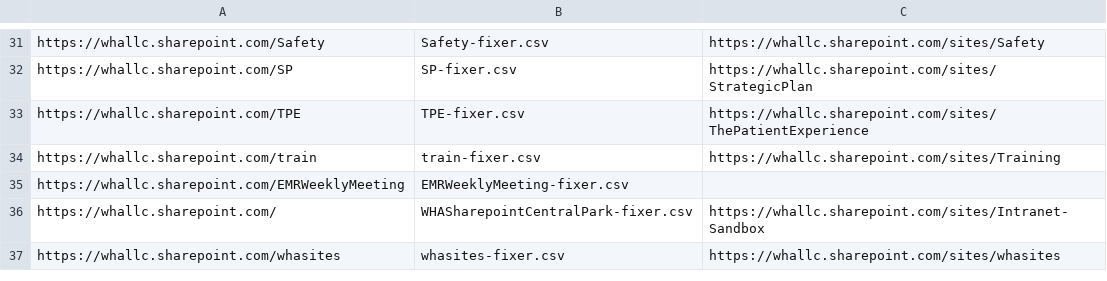
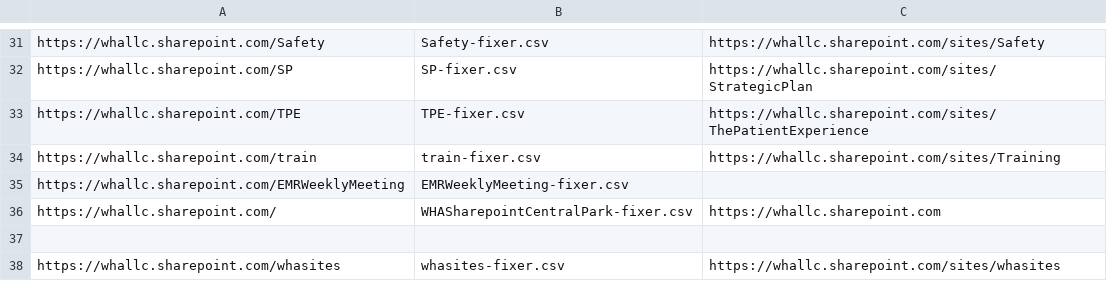
Before and after one commit to the-green-shell-sniper/SharePoint-Revamp, a CSV file: ReferenceFiles/URLFixerIndex.csv, drawn as a sheet; only a part is shown, gaps mark what is left out.

Commit message:
fixing the root site in the URLFixerIndex.csv

```diff
--- a/ReferenceFiles/URLFixerIndex.csv
+++ b/ReferenceFiles/URLFixerIndex.csv
@@ -35,3 +35,4 @@ https://whallc.sharepoint.com/train,train-fixer.csv,https://whallc.sharepoint.co
 https://whallc.sharepoint.com/EMRWeeklyMeeting,EMRWeeklyMeeting-fixer.csv,
-https://whallc.sharepoint.com/,WHASharepointCentralPark-fixer.csv,https://whallc.sharepoint.com/sites/Intranet-Sandbox
+https://whallc.sharepoint.com/,WHASharepointCentralPark-fixer.csv,https://whallc.sharepoint.com
+
 https://whallc.sharepoint.com/whasites,whasites-fixer.csv,https://whallc.sharepoint.com/sites/whasites
```
Also changed, not shown: 1 other file.
